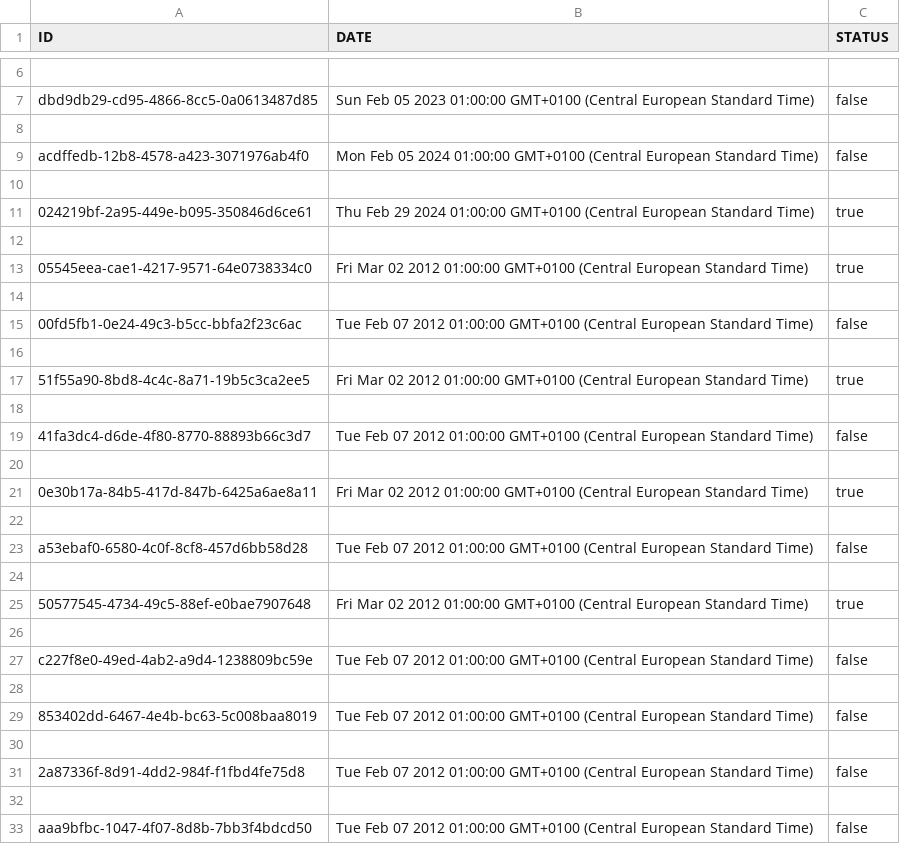
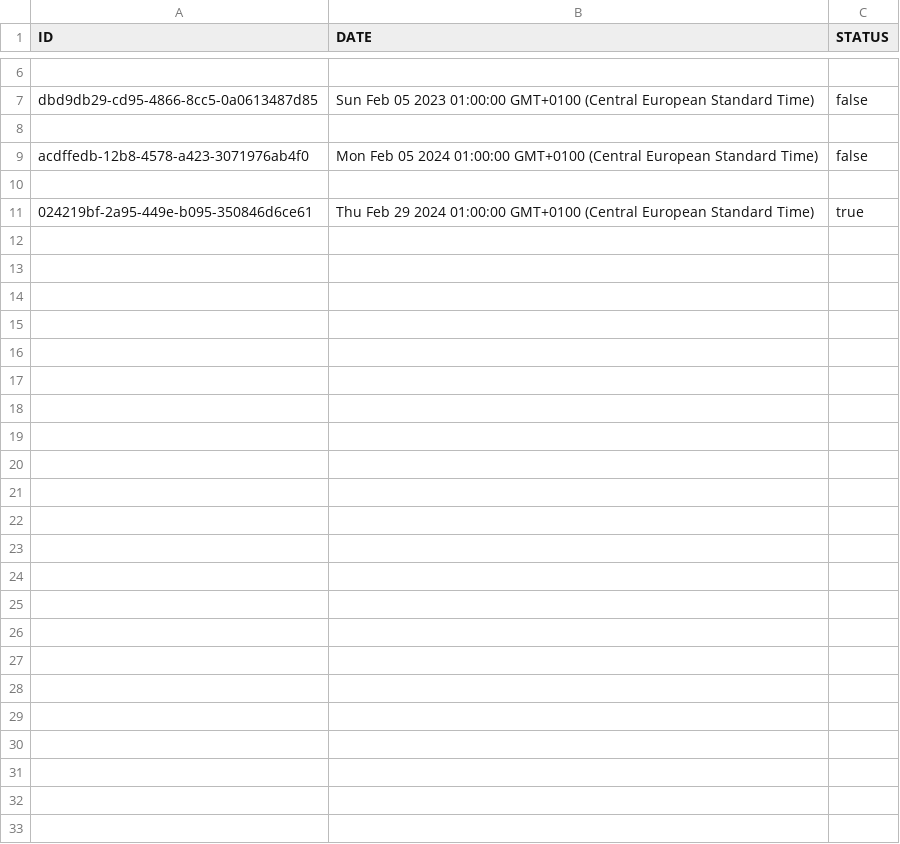
Before and after one commit to wojciechszmelczerczyk/ts-transaction-api, a CSV file: transactions.csv, drawn as a sheet; only a part is shown, gaps mark what is left out.

Commit message:
readme small fix, transactions.csv file records number reduced

```diff
--- a/transactions.csv
+++ b/transactions.csv
@@ -11,23 +11 @@ acdffedb-12b8-4578-a423-3071976ab4f0,Mon Feb 05 2024 01:00:00 GMT+0100 (Central
 024219bf-2a95-449e-b095-350846d6ce61,Thu Feb 29 2024 01:00:00 GMT+0100 (Central European Standard Time),true
-
-05545eea-cae1-4217-9571-64e0738334c0,Fri Mar 02 2012 01:00:00 GMT+0100 (Central European Standard Time),true
-
-00fd5fb1-0e24-49c3-b5cc-bbfa2f23c6ac,Tue Feb 07 2012 01:00:00 GMT+0100 (Central European Standard Time),false
-
-51f55a90-8bd8-4c4c-8a71-19b5c3ca2ee5,Fri Mar 02 2012 01:00:00 GMT+0100 (Central European Standard Time),true
-
-41fa3dc4-d6de-4f80-8770-88893b66c3d7,Tue Feb 07 2012 01:00:00 GMT+0100 (Central European Standard Time),false
-
-0e30b17a-84b5-417d-847b-6425a6ae8a11,Fri Mar 02 2012 01:00:00 GMT+0100 (Central European Standard Time),true
-
-a53ebaf0-6580-4c0f-8cf8-457d6bb58d28,Tue Feb 07 2012 01:00:00 GMT+0100 (Central European Standard Time),false
-
-50577545-4734-49c5-88ef-e0bae7907648,Fri Mar 02 2012 01:00:00 GMT+0100 (Central European Standard Time),true
-
-c227f8e0-49ed-4ab2-a9d4-1238809bc59e,Tue Feb 07 2012 01:00:00 GMT+0100 (Central European Standard Time),false
-
-853402dd-6467-4e4b-bc63-5c008baa8019,Tue Feb 07 2012 01:00:00 GMT+0100 (Central European Standard Time),false
-
-2a87336f-8d91-4dd2-984f-f1fbd4fe75d8,Tue Feb 07 2012 01:00:00 GMT+0100 (Central European Standard Time),false
-
-aaa9bfbc-1047-4f07-8d8b-7bb3f4bdcd50,Tue Feb 07 2012 01:00:00 GMT+0100 (Central European Standard Time),false
```
Also changed, not shown: 1 other file.
